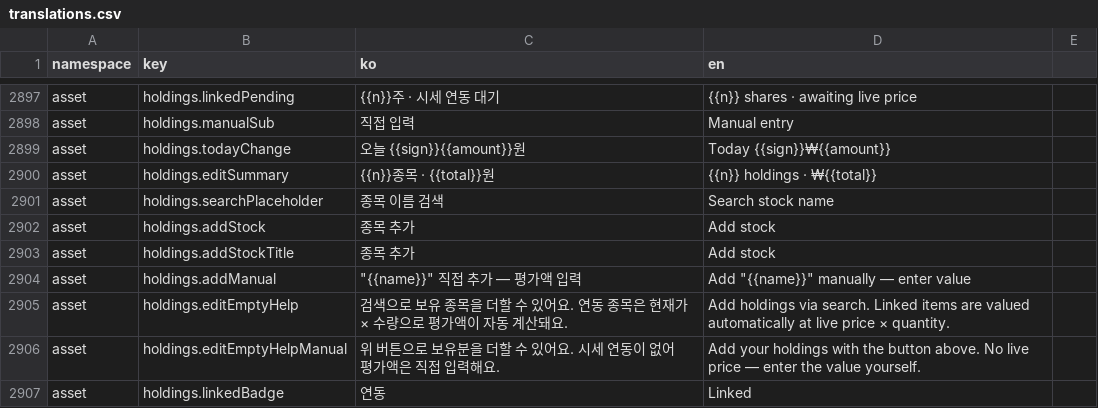
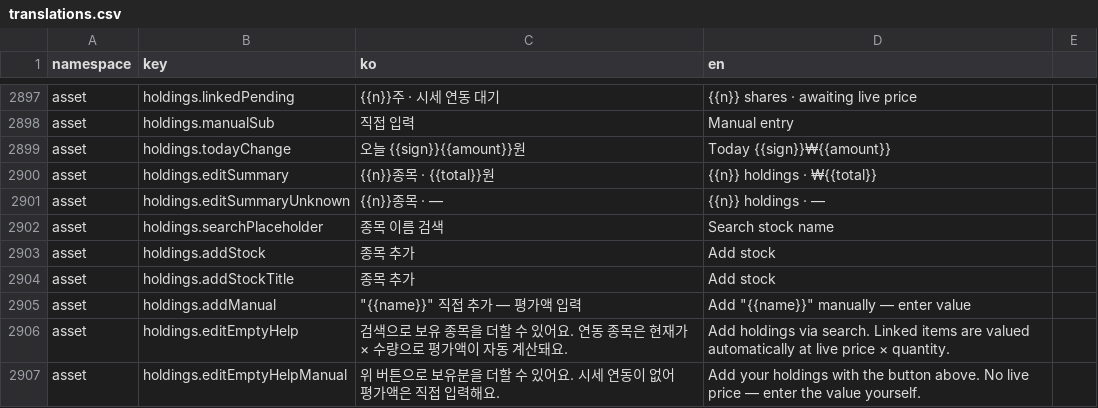
Before and after one commit to lshdainty/groo-damda-front, a CSV file: i18n/translations.csv, drawn as a sheet; only a part is shown, gaps mark what is left out; the shorter side is filled out with more unchanged rows.

```diff
--- a/i18n/translations.csv
+++ b/i18n/translations.csv
@@ -2900,2 +2900,3 @@ asset,holdings.todayChange,오늘 {{sign}}{{amount}}원,Today {{sign}}₩{{amoun
 asset,holdings.editSummary,{{n}}종목 · {{total}}원,{{n}} holdings · ₩{{total}}
+asset,holdings.editSummaryUnknown,{{n}}종목 · —,{{n}} holdings · —
 asset,holdings.searchPlaceholder,종목 이름 검색,Search stock name
```
Also changed, not shown: 4 other files.
